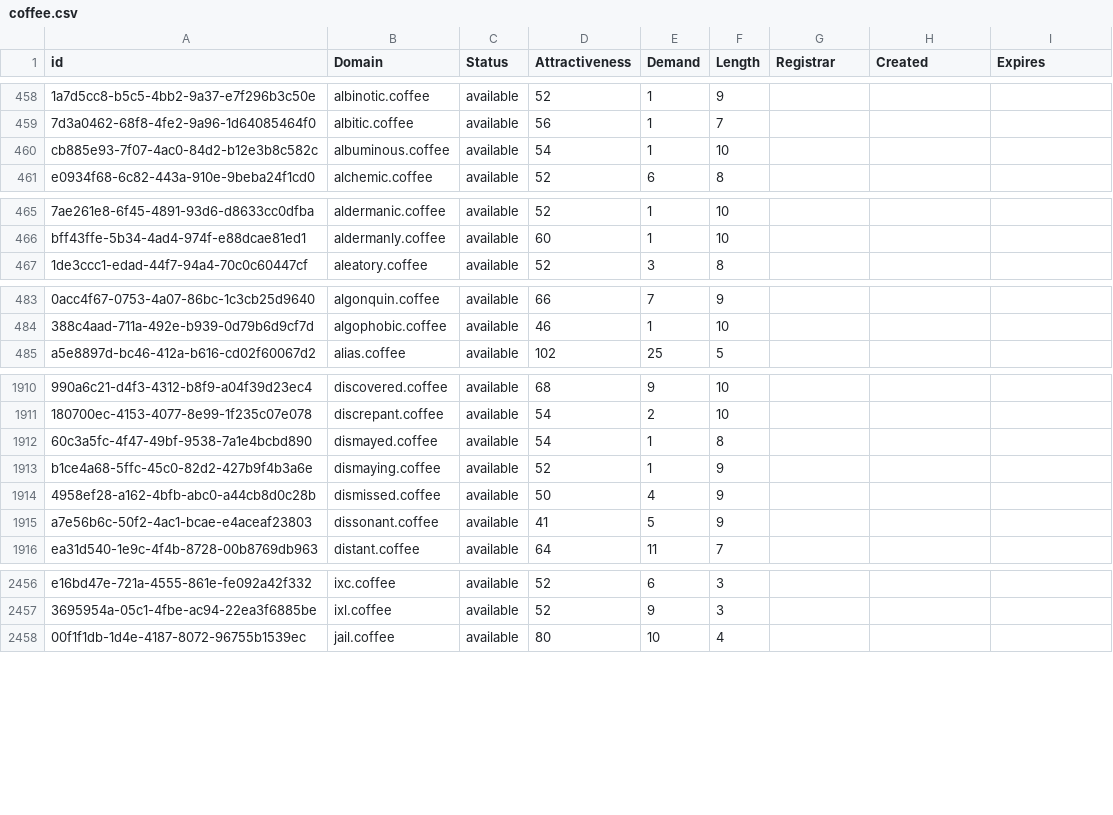
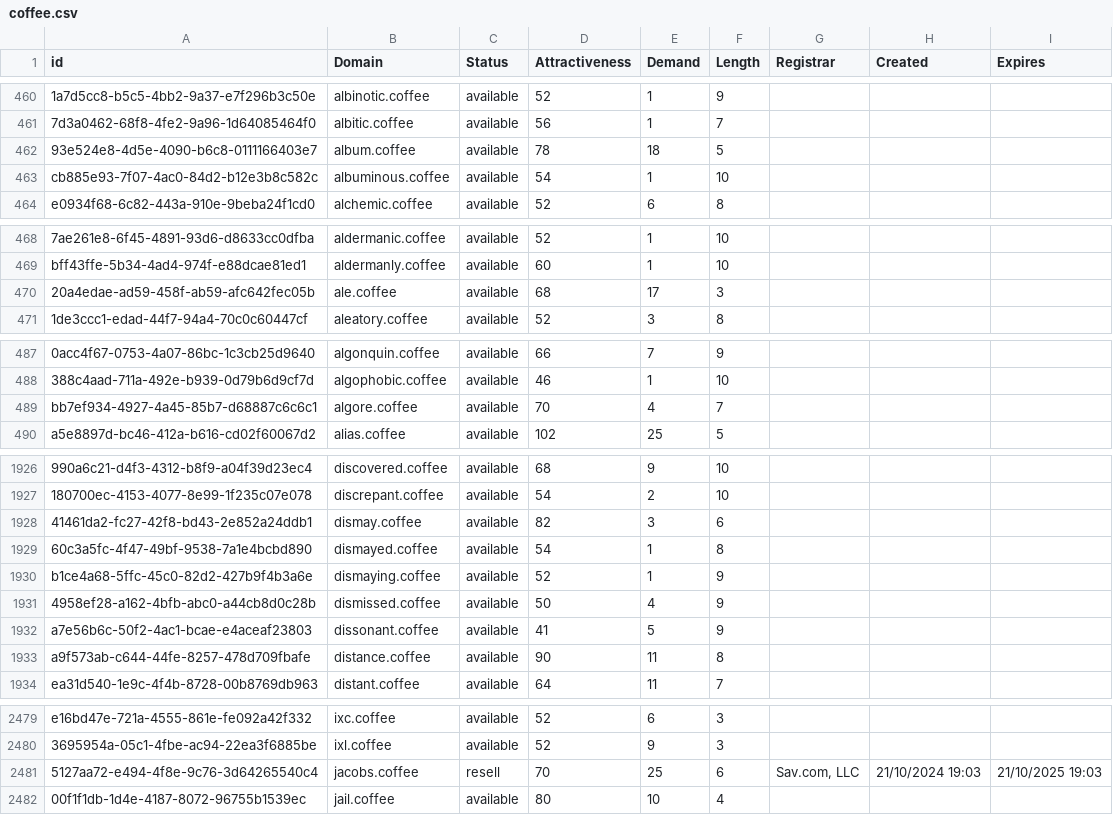
Before and after one commit to UniqueDomains/coffee-oneword-domains, a CSV file: coffee.csv, drawn as a sheet; only a part is shown, gaps mark what is left out; the diff covers the shown part only; the diff names each change by its address in the sheet, - before the commit and + after, or states it on an @@ line.

```diff
--- a/coffee.csv
+++ b/coffee.csv
+row 462: 93e524e8-4d5e-4090-b6c8-0111166403e7 | album.coffee | available | 78 | 18 | 5
+row 470: 20a4edae-ad59-458f-ab59-afc642fec05b | ale.coffee | available | 68 | 17 | 3
+row 489: bb7ef934-4927-4a45-85b7-d68887c6c6c1 | algore.coffee | available | 70 | 4 | 7
+row 1928: 41461da2-fc27-42f8-bd43-2e852a24ddb1 | dismay.coffee | available | 82 | 3 | 6
+row 1933: a9f573ab-c644-44fe-8257-478d709fbafe | distance.coffee | available | 90 | 11 | 8
+row 2481: 5127aa72-e494-4f8e-9c76-3d64265540c4 | jacobs.coffee | resell | 70 | 25 | 6 | Sav.com, LLC | 21/10/2024 19:03 | 21/10/2025 19:03
```
Also changed, not shown: 24 added rows and 2 edited cells elsewhere in this file, 2 other files.
